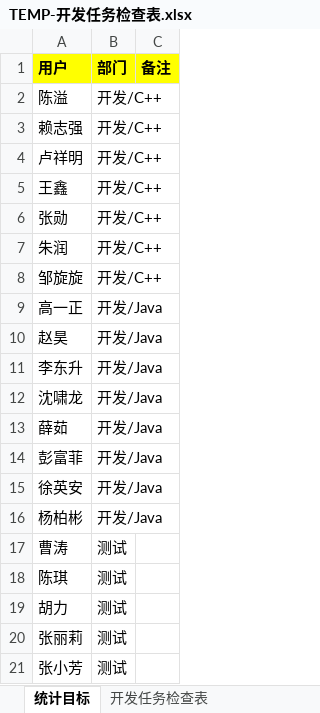
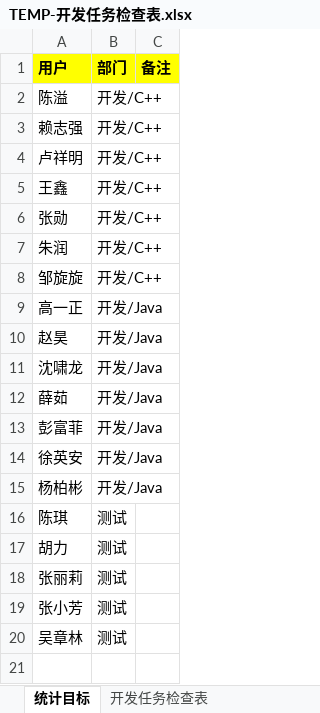
Before and after one commit to rayofox/toolkits, an Excel workbook: TEMP-开发任务检查表.xlsx, sheet 统计目标, drawn as a sheet; values as stored, in another font and other column widths than the file's, no borders; removed rows and columns are numbered as before the commit, all else as after; the diff names each change by its address in the sheet, - before the commit and + after, or states it on an @@ line.

```diff
--- a/TEMP-开发任务检查表.xlsx (sheet 统计目标)
+++ b/TEMP-开发任务检查表.xlsx (sheet 统计目标)
-row 11: 李东升 | 开发/Java
-row 17: 曹涛 | 测试
+row 20: 吴章林 | 测试
```
Also changed, not shown: 1 other file.
